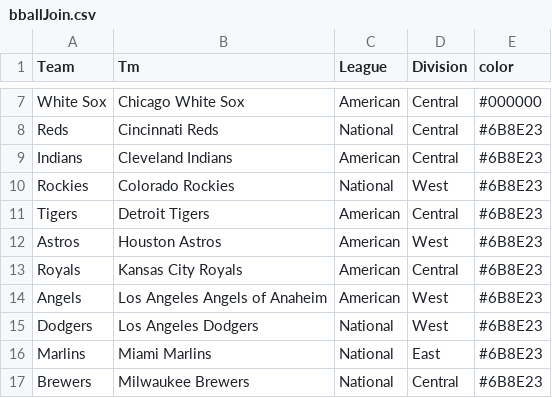
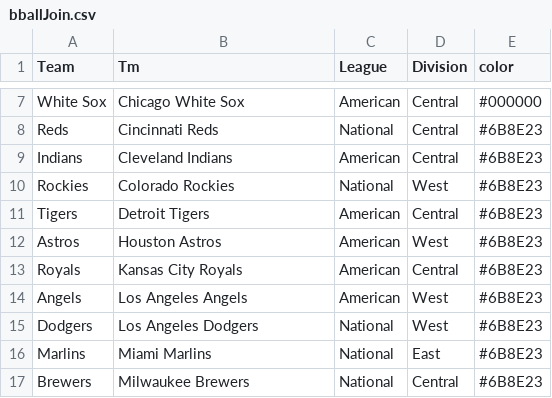
Before and after one commit to timbroderick/pybaseball, a CSV file: csv/bballJoin.csv, drawn as a sheet; only a part is shown, gaps mark what is left out.

```diff
--- a/csv/bballJoin.csv
+++ b/csv/bballJoin.csv
@@ -13,3 +13,3 @@ Astros,Houston Astros,American,West,#6B8E23
 Royals,Kansas City Royals,American,Central,#6B8E23
-Angels,Los Angeles Angels of Anaheim,American,West,#6B8E23
+Angels,Los Angeles Angels,American,West,#6B8E23
 Dodgers,Los Angeles Dodgers,National,West,#6B8E23
```
Also changed, not shown: csv/standings.csv, 23 other files.
